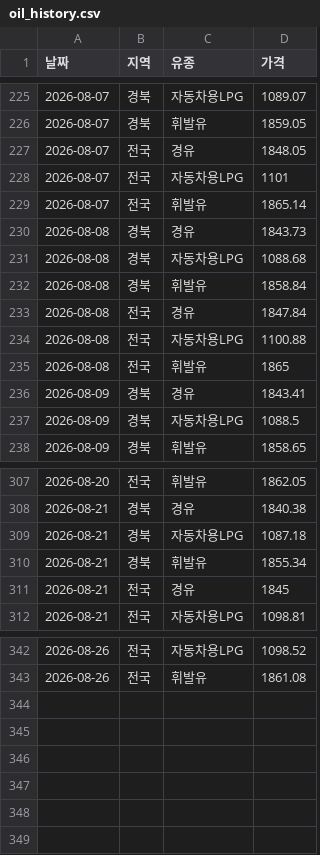
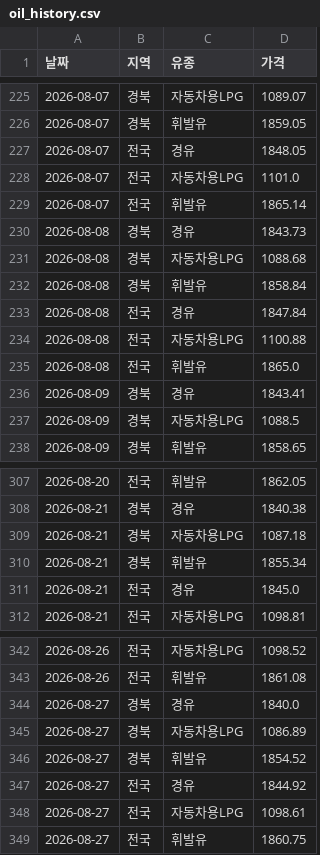
Before and after one commit to ssemtke25-png/travel-expense, a CSV file: data/oil_history.csv, drawn as a sheet; only a part is shown, gaps mark what is left out.

```diff
--- a/data/oil_history.csv
+++ b/data/oil_history.csv
@@ -227,3 +227,3 @@
 2026-08-07,전국,경유,1848.05
-2026-08-07,전국,자동차용LPG,1101
+2026-08-07,전국,자동차용LPG,1101.0
 2026-08-07,전국,휘발유,1865.14
@@ -234,3 +234,3 @@
 2026-08-08,전국,자동차용LPG,1100.88
-2026-08-08,전국,휘발유,1865
+2026-08-08,전국,휘발유,1865.0
 2026-08-09,경북,경유,1843.41
@@ -310,3 +310,3 @@
 2026-08-21,경북,휘발유,1855.34
-2026-08-21,전국,경유,1845
+2026-08-21,전국,경유,1845.0
 2026-08-21,전국,자동차용LPG,1098.81
@@ -343 +343,7 @@
 2026-08-26,전국,휘발유,1861.08
+2026-08-27,경북,경유,1840.0
+2026-08-27,경북,자동차용LPG,1086.89
+2026-08-27,경북,휘발유,1854.52
+2026-08-27,전국,경유,1844.92
+2026-08-27,전국,자동차용LPG,1098.61
+2026-08-27,전국,휘발유,1860.75
```
